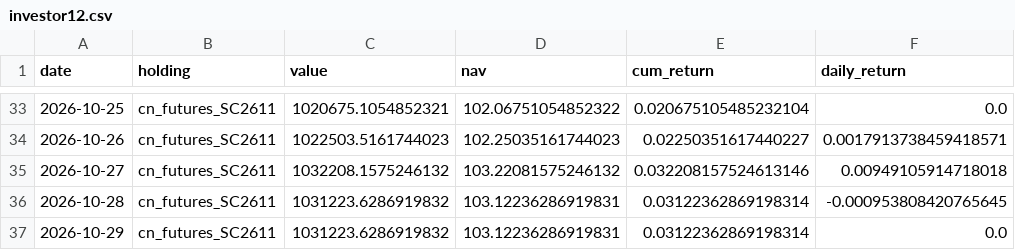
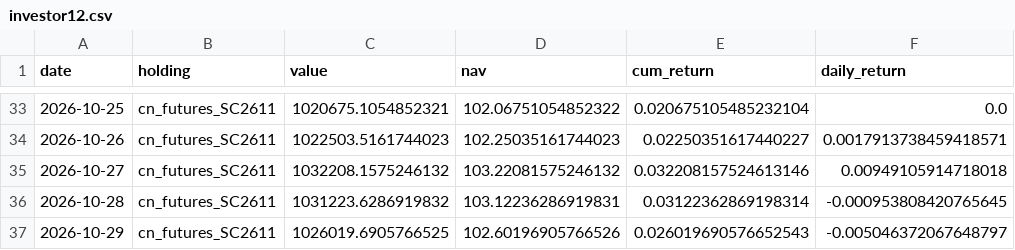
Before and after one commit to Bulin-wang/invest-dashboard, a CSV file: data/portfolios/investor12.csv, drawn as a sheet; only a part is shown, gaps mark what is left out.

```diff
--- a/data/portfolios/investor12.csv
+++ b/data/portfolios/investor12.csv
@@ -36,2 +36,2 @@ date,holding,value,nav,cum_return,daily_return
 2026-10-28,cn_futures_SC2611,1031223.6286919832,103.12236286919831,0.03122362869198314,-0.000953808420765645
-2026-10-29,cn_futures_SC2611,1031223.6286919832,103.12236286919831,0.03122362869198314,0.0
+2026-10-29,cn_futures_SC2611,1026019.6905766525,102.60196905766526,0.026019690576652543,-0.005046372067648797
```
Also changed, not shown: data/portfolios/investor52.csv, data/prices/cn_fund_002910.csv, 6 other files.
